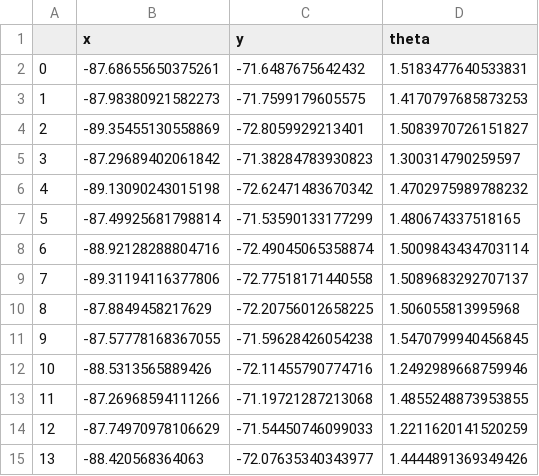
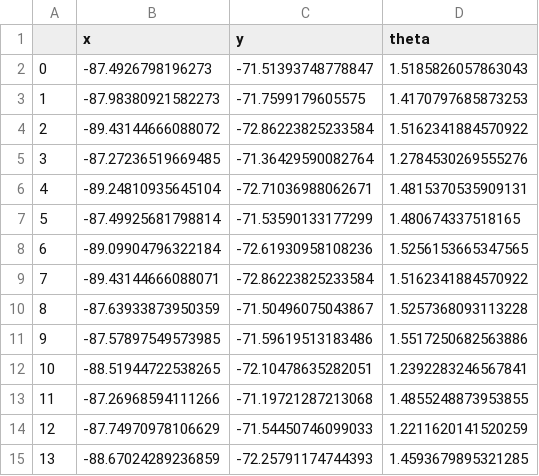
Before and after one commit to debaraj-barua/ScientificExperimentation-ss18, a CSV file: 05_ youBot_Placing_Experiment/src/pre-processed/medium_straight.csv, drawn as a sheet; only a part is shown; the diff covers the shown part only.

```diff
--- a/05_ youBot_Placing_Experiment/src/pre-processed/medium_straight.csv
+++ b/05_ youBot_Placing_Experiment/src/pre-processed/medium_straight.csv
@@ -1,15 +1,15 @@
 ,x,y,theta
-0,-87.68655650375261,-71.6487675642432,1.5183477640533831
+0,-87.4926798196273,-71.51393748778847,1.5185826057863043
 1,-87.98380921582273,-71.7599179605575,1.4170797685873253
-2,-89.35455130558869,-72.8059929213401,1.5083970726151827
-3,-87.29689402061842,-71.38284783930823,1.300314790259597
-4,-89.13090243015198,-72.62471483670342,1.4702975989788232
+2,-89.43144666088072,-72.86223825233584,1.5162341884570922
+3,-87.27236519669485,-71.36429590082764,1.2784530269555276
+4,-89.24810935645104,-72.71036988062671,1.4815370535909131
 5,-87.49925681798814,-71.53590133177299,1.480674337518165
-6,-88.92128288804716,-72.49045065358874,1.5009843434703114
-7,-89.31194116377806,-72.77518171440558,1.5089683292707137
-8,-87.8849458217629,-72.20756012658225,1.506055813995968
-9,-87.57778168367055,-71.59628426054238,1.5470799940456845
-10,-88.5313565889426,-72.11455790774716,1.2492989668759946
+6,-89.09904796322184,-72.61930958108236,1.5256153665347565
+7,-89.43144666088071,-72.86223825233584,1.5162341884570922
+8,-87.63933873950359,-71.50496075043867,1.5257368093113228
+9,-87.57897549573985,-71.59619513183486,1.5517250682563886
+10,-88.51944722538265,-72.10478635282051,1.2392283246567841
 11,-87.26968594111266,-71.19721287213068,1.4855248873953855
 12,-87.74970978106629,-71.54450746099033,1.2211620141520259
-13,-88.420568364063,-72.07635340343977,1.4444891369349426
+13,-88.67024289236859,-72.25791174744393,1.4593679895321285
```
Also changed, not shown: 12 edited cells elsewhere in this file, 05_ youBot_Placing_Experiment/src/pre-processed/large_right.csv, 05_ youBot_Placing_Experiment/src/pre-processed/medium_left.csv, 23 other files.
